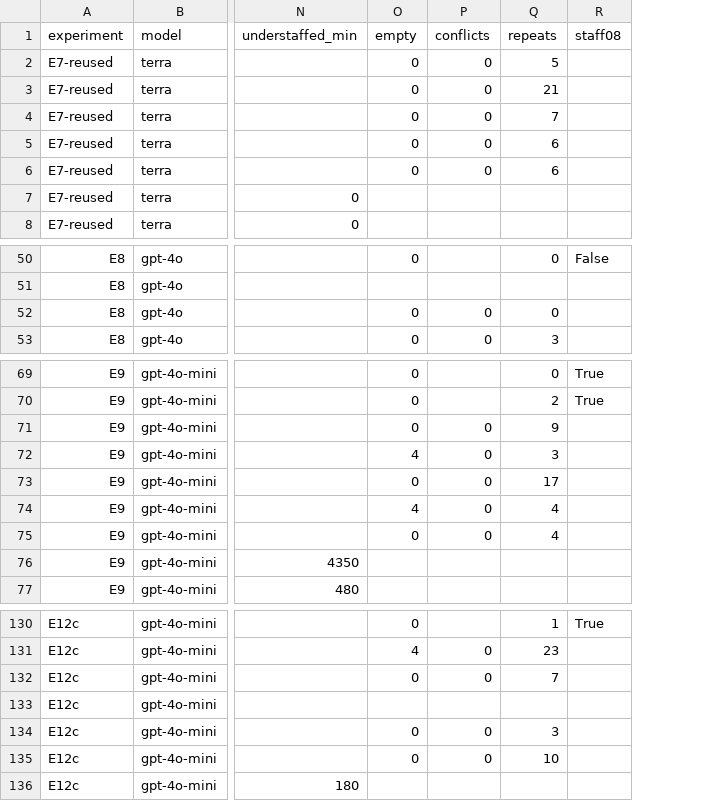
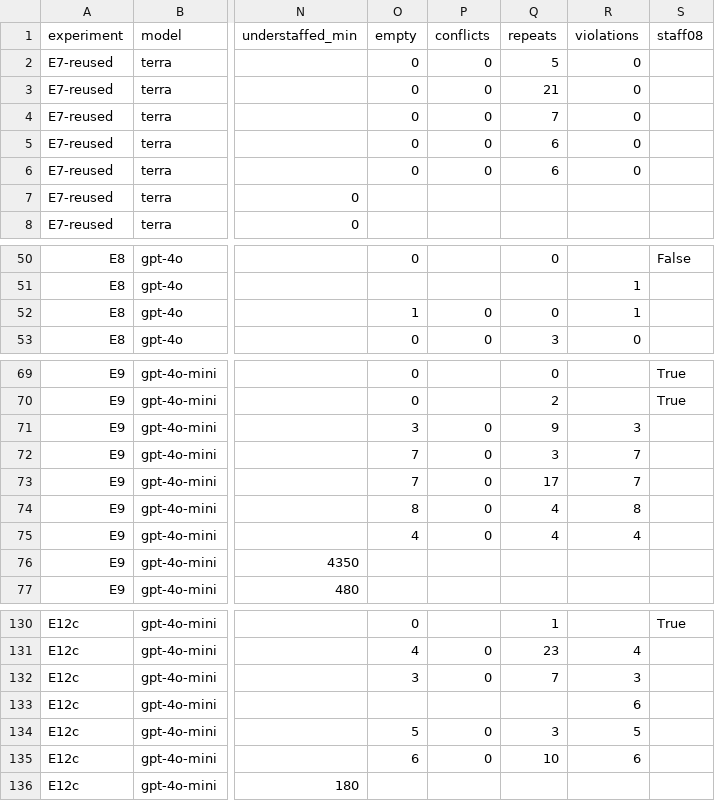
Before and after one commit to GPT-Laboratory/aiming_for_productivity_staff_scheduling_pilot_evaluation, a CSV file: results/rerun_direct_runs.csv, drawn as a sheet; only a part is shown, gaps mark what is left out; the diff covers the shown part only; the diff names each change by its address in the sheet, - before the commit and + after, or states it on an @@ line.

```diff
--- a/results/rerun_direct_runs.csv
+++ b/results/rerun_direct_runs.csv
+column R (violations), rows 2-6: all 0; rows 51-53: 1 | 1 | 0; rows 71-75: 3 | 7 | 7 | 8 | 4; rows 131-135: 4 | 3 | 6 | 5 | 6
-O52 (empty): 0
+O52 (empty): 1
-O71 (empty): 0
+O71 (empty): 3
-O72 (empty): 4
+O72 (empty): 7
-O73 (empty): 0
+O73 (empty): 7
-O74 (empty): 4
+O74 (empty): 8
-O75 (empty): 0
+O75 (empty): 4
-O132 (empty): 0
+O132 (empty): 3
-O134 (empty): 0
+O134 (empty): 5
-O135 (empty): 0
+O135 (empty): 6
```
Also changed, not shown: 1 edited cell elsewhere in this file, results/rerun_mas_rounds.csv, results/rerun_mas_runs.csv, 4 other files.
